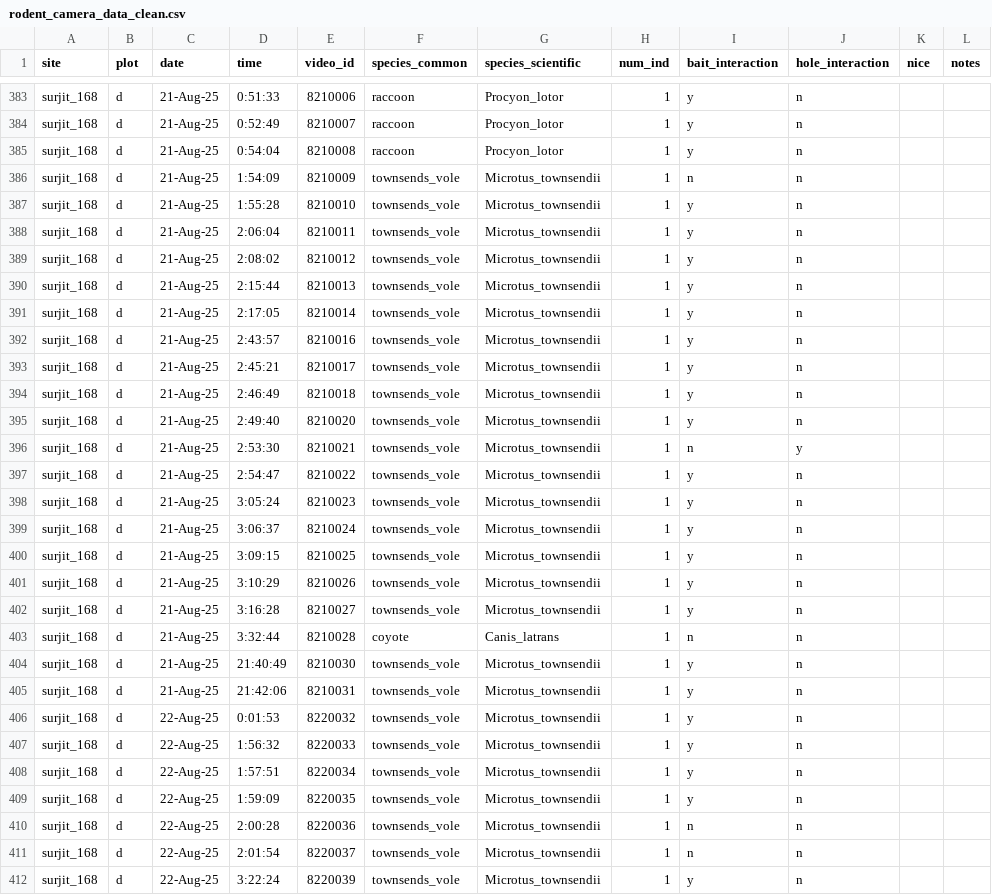
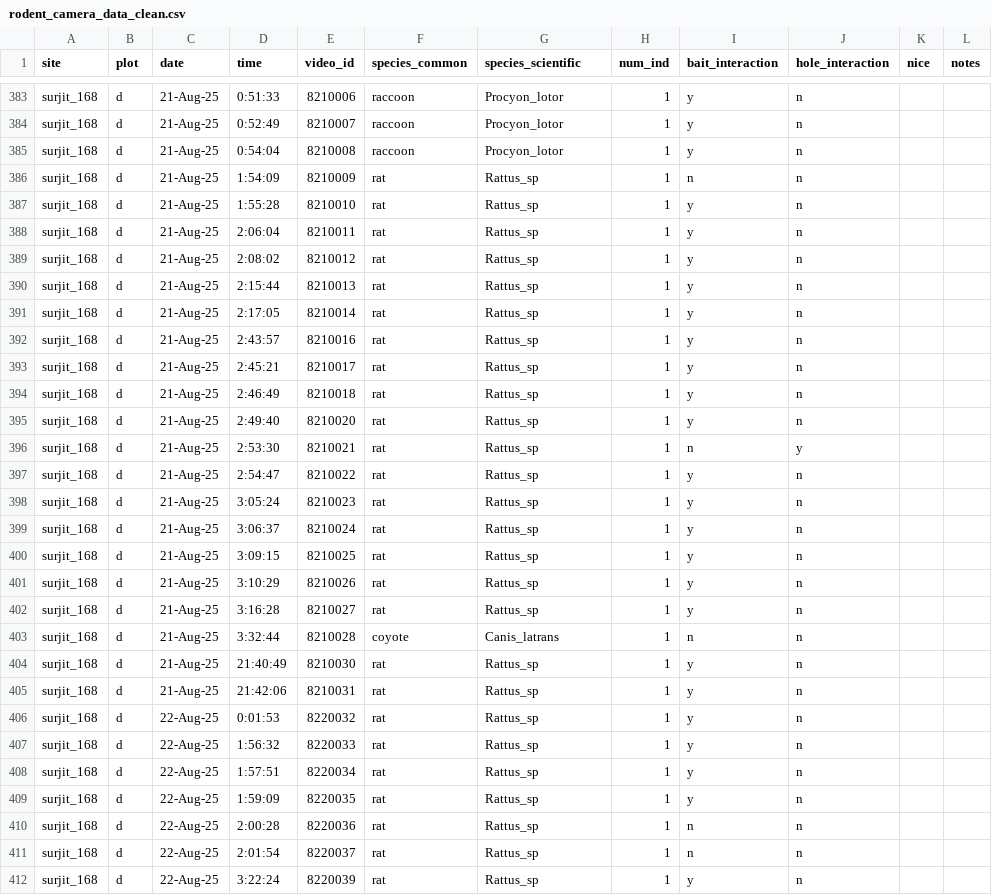
Before and after one commit to robinglover/rodent-bee-blueberry, a CSV file: 06_cleandata/rodent_camera_data_clean.csv, drawn as a sheet; only a part is shown, gaps mark what is left out; the diff covers the shown part only.

Commit message:
updated rodent data sheet with corrected IDs for rats (were wrongly labelled as voles)

```diff
--- a/06_cleandata/rodent_camera_data_clean.csv
+++ b/06_cleandata/rodent_camera_data_clean.csv
@@ -385,28 +385,28 @@ surjit_168,d,21-Aug-25,0:52:49,8210007,raccoon,Procyon_lotor,1,y,n ,,
 surjit_168,d,21-Aug-25,0:54:04,8210008,raccoon,Procyon_lotor,1,y,n ,,
-surjit_168,d,21-Aug-25,1:54:09,8210009,townsends_vole,Microtus_townsendii,1,n,n ,,
-surjit_168,d,21-Aug-25,1:55:28,8210010,townsends_vole,Microtus_townsendii,1,y,n ,,
-surjit_168,d,21-Aug-25,2:06:04,8210011,townsends_vole,Microtus_townsendii,1,y,n ,,
-surjit_168,d,21-Aug-25,2:08:02,8210012,townsends_vole,Microtus_townsendii,1,y,n ,,
-surjit_168,d,21-Aug-25,2:15:44,8210013,townsends_vole,Microtus_townsendii,1,y,n ,,
-surjit_168,d,21-Aug-25,2:17:05,8210014,townsends_vole,Microtus_townsendii,1,y,n ,,
-surjit_168,d,21-Aug-25,2:43:57,8210016,townsends_vole,Microtus_townsendii,1,y,n ,,
-surjit_168,d,21-Aug-25,2:45:21,8210017,townsends_vole,Microtus_townsendii,1,y,n ,,
-surjit_168,d,21-Aug-25,2:46:49,8210018,townsends_vole,Microtus_townsendii,1,y,n ,,
-surjit_168,d,21-Aug-25,2:49:40,8210020,townsends_vole,Microtus_townsendii,1,y,n ,,
-surjit_168,d,21-Aug-25,2:53:30,8210021,townsends_vole,Microtus_townsendii,1,n,y,,
-surjit_168,d,21-Aug-25,2:54:47,8210022,townsends_vole,Microtus_townsendii,1,y,n ,,
-surjit_168,d,21-Aug-25,3:05:24,8210023,townsends_vole,Microtus_townsendii,1,y,n ,,
-surjit_168,d,21-Aug-25,3:06:37,8210024,townsends_vole,Microtus_townsendii,1,y,n ,,
-surjit_168,d,21-Aug-25,3:09:15,8210025,townsends_vole,Microtus_townsendii,1,y,n ,,
-surjit_168,d,21-Aug-25,3:10:29,8210026,townsends_vole,Microtus_townsendii,1,y,n ,,
-surjit_168,d,21-Aug-25,3:16:28,8210027,townsends_vole,Microtus_townsendii,1,y,n ,,
+surjit_168,d,21-Aug-25,1:54:09,8210009,rat,Rattus_sp,1,n,n ,,
+surjit_168,d,21-Aug-25,1:55:28,8210010,rat,Rattus_sp,1,y,n ,,
+surjit_168,d,21-Aug-25,2:06:04,8210011,rat,Rattus_sp,1,y,n ,,
+surjit_168,d,21-Aug-25,2:08:02,8210012,rat,Rattus_sp,1,y,n ,,
+surjit_168,d,21-Aug-25,2:15:44,8210013,rat,Rattus_sp,1,y,n ,,
+surjit_168,d,21-Aug-25,2:17:05,8210014,rat,Rattus_sp,1,y,n ,,
+surjit_168,d,21-Aug-25,2:43:57,8210016,rat,Rattus_sp,1,y,n ,,
+surjit_168,d,21-Aug-25,2:45:21,8210017,rat,Rattus_sp,1,y,n ,,
+surjit_168,d,21-Aug-25,2:46:49,8210018,rat,Rattus_sp,1,y,n ,,
+surjit_168,d,21-Aug-25,2:49:40,8210020,rat,Rattus_sp,1,y,n ,,
+surjit_168,d,21-Aug-25,2:53:30,8210021,rat,Rattus_sp,1,n,y,,
+surjit_168,d,21-Aug-25,2:54:47,8210022,rat,Rattus_sp,1,y,n ,,
+surjit_168,d,21-Aug-25,3:05:24,8210023,rat,Rattus_sp,1,y,n ,,
+surjit_168,d,21-Aug-25,3:06:37,8210024,rat,Rattus_sp,1,y,n ,,
+surjit_168,d,21-Aug-25,3:09:15,8210025,rat,Rattus_sp,1,y,n ,,
+surjit_168,d,21-Aug-25,3:10:29,8210026,rat,Rattus_sp,1,y,n ,,
+surjit_168,d,21-Aug-25,3:16:28,8210027,rat,Rattus_sp,1,y,n ,,
 surjit_168,d,21-Aug-25,3:32:44,8210028,coyote,Canis_latrans,1,n,n ,,
-surjit_168,d,21-Aug-25,21:40:49,8210030,townsends_vole,Microtus_townsendii,1,y,n ,,
-surjit_168,d,21-Aug-25,21:42:06,8210031,townsends_vole,Microtus_townsendii,1,y,n ,,
-surjit_168,d,22-Aug-25,0:01:53,8220032,townsends_vole,Microtus_townsendii,1,y,n ,,
-surjit_168,d,22-Aug-25,1:56:32,8220033,townsends_vole,Microtus_townsendii,1,y,n ,,
-surjit_168,d,22-Aug-25,1:57:51,8220034,townsends_vole,Microtus_townsendii,1,y,n ,,
-surjit_168,d,22-Aug-25,1:59:09,8220035,townsends_vole,Microtus_townsendii,1,y,n ,,
-surjit_168,d,22-Aug-25,2:00:28,8220036,townsends_vole,Microtus_townsendii,1,n,n ,,
-surjit_168,d,22-Aug-25,2:01:54,8220037,townsends_vole,Microtus_townsendii,1,n,n ,,
-surjit_168,d,22-Aug-25,3:22:24,8220039,townsends_vole,Microtus_townsendii,1,y,n ,,
+surjit_168,d,21-Aug-25,21:40:49,8210030,rat,Rattus_sp,1,y,n ,,
+surjit_168,d,21-Aug-25,21:42:06,8210031,rat,Rattus_sp,1,y,n ,,
+surjit_168,d,22-Aug-25,0:01:53,8220032,rat,Rattus_sp,1,y,n ,,
+surjit_168,d,22-Aug-25,1:56:32,8220033,rat,Rattus_sp,1,y,n ,,
+surjit_168,d,22-Aug-25,1:57:51,8220034,rat,Rattus_sp,1,y,n ,,
+surjit_168,d,22-Aug-25,1:59:09,8220035,rat,Rattus_sp,1,y,n ,,
+surjit_168,d,22-Aug-25,2:00:28,8220036,rat,Rattus_sp,1,n,n ,,
+surjit_168,d,22-Aug-25,2:01:54,8220037,rat,Rattus_sp,1,n,n ,,
+surjit_168,d,22-Aug-25,3:22:24,8220039,rat,Rattus_sp,1,y,n ,,
```
Also changed, not shown: 30 edited cells elsewhere in this file, 06_cleandata/rodent_footage_data.csv.
